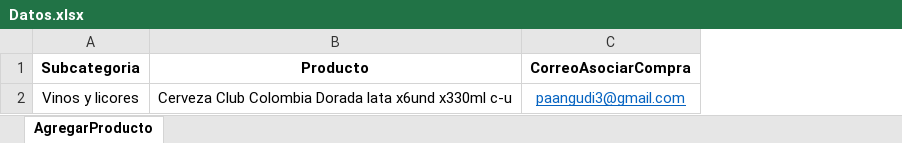
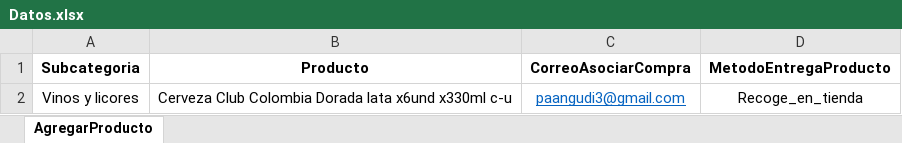
Before and after one commit to pagutierrezd/clickShop-automation, an Excel workbook: parametros/Datos.xlsx, sheet AgregarProducto, drawn as a sheet; values as stored, in another font and other column widths than the file's, no borders; the diff names each change by its address in the sheet, - before the commit and + after, or states it on an @@ line.

Commit message:
create steps and modal producto

```diff
--- a/parametros/Datos.xlsx (sheet AgregarProducto)
+++ b/parametros/Datos.xlsx (sheet AgregarProducto)
+column D (MetodoEntregaProducto), row 2: Recoge_en_tienda
```
Also changed, not shown: 7 other files.
